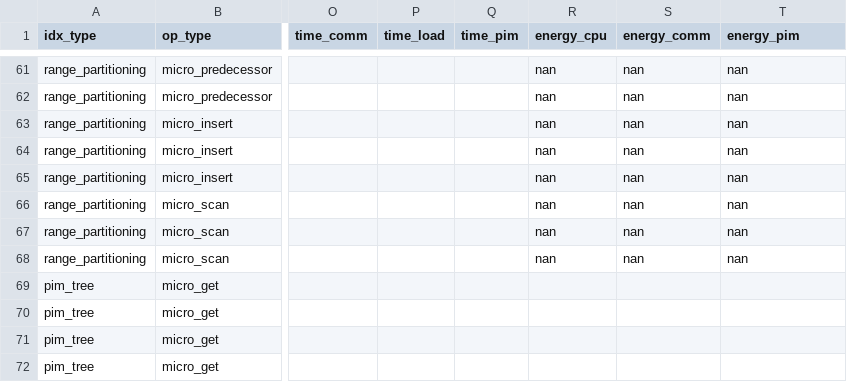
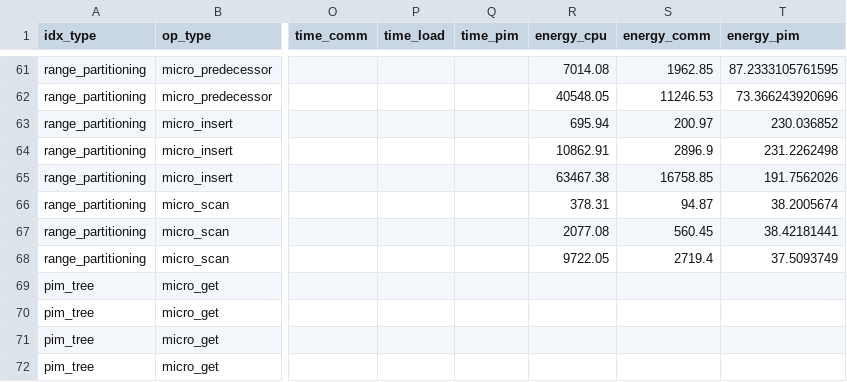
Before and after one commit to Loremkang/pim_tree_test_driver, a CSV file: figure/result.csv, drawn as a sheet; only a part is shown, gaps mark what is left out; the diff covers the shown part only; the diff names each change by its address in the sheet, - before the commit and + after, or states it on an @@ line.

Commit message:
Energy updates

```diff
--- a/figure/result.csv
+++ b/figure/result.csv
-R61 (energy_cpu): nan
+R61 (energy_cpu): 7014.08
-S61 (energy_comm): nan
+S61 (energy_comm): 1962.85
-T61 (energy_pim): nan
+T61 (energy_pim): 87.2333105761595
-R62 (energy_cpu): nan
+R62 (energy_cpu): 40548.05
-S62 (energy_comm): nan
+S62 (energy_comm): 11246.53
-T62 (energy_pim): nan
+T62 (energy_pim): 73.366243920696
-R63 (energy_cpu): nan
+R63 (energy_cpu): 695.94
-S63 (energy_comm): nan
+S63 (energy_comm): 200.97
-T63 (energy_pim): nan
+T63 (energy_pim): 230.036852
-R64 (energy_cpu): nan
+R64 (energy_cpu): 10862.91
-S64 (energy_comm): nan
+S64 (energy_comm): 2896.9
-T64 (energy_pim): nan
+T64 (energy_pim): 231.2262498
-R65 (energy_cpu): nan
+R65 (energy_cpu): 63467.38
-S65 (energy_comm): nan
+S65 (energy_comm): 16758.85
-T65 (energy_pim): nan
+T65 (energy_pim): 191.7562026
-R66 (energy_cpu): nan
+R66 (energy_cpu): 378.31
-S66 (energy_comm): nan
+S66 (energy_comm): 94.87
-T66 (energy_pim): nan
+T66 (energy_pim): 38.2005674
-R67 (energy_cpu): nan
+R67 (energy_cpu): 2077.08
-S67 (energy_comm): nan
+S67 (energy_comm): 560.45
-T67 (energy_pim): nan
+T67 (energy_pim): 38.42181441
-R68 (energy_cpu): nan
+R68 (energy_cpu): 9722.05
-S68 (energy_comm): nan
+S68 (energy_comm): 2719.4
-T68 (energy_pim): nan
+T68 (energy_pim): 37.5093749
```
Also changed, not shown: 30 edited cells elsewhere in this file, 4 other files.
